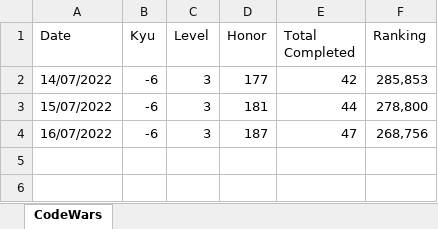
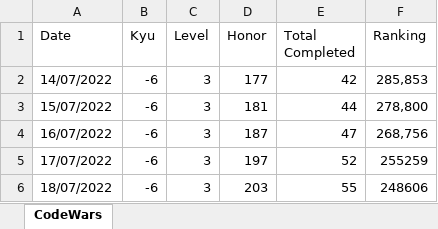
Before and after one commit to felipetega/ProgessoCodeWars, an Excel workbook: Stats.xlsx, sheet CodeWars, drawn as a sheet; values as stored, in another font and other column widths than the file's, no borders; the diff names each change by its address in the sheet, - before the commit and + after, or states it on an @@ line.

```diff
--- a/Stats.xlsx (sheet CodeWars)
+++ b/Stats.xlsx (sheet CodeWars)
+row 5: 17/07/2022 | -6 | 3 | 197 | 52 | 255259
+row 6: 18/07/2022 | -6 | 3 | 203 | 55 | 248606
```
Also changed, not shown: 1 other file.
